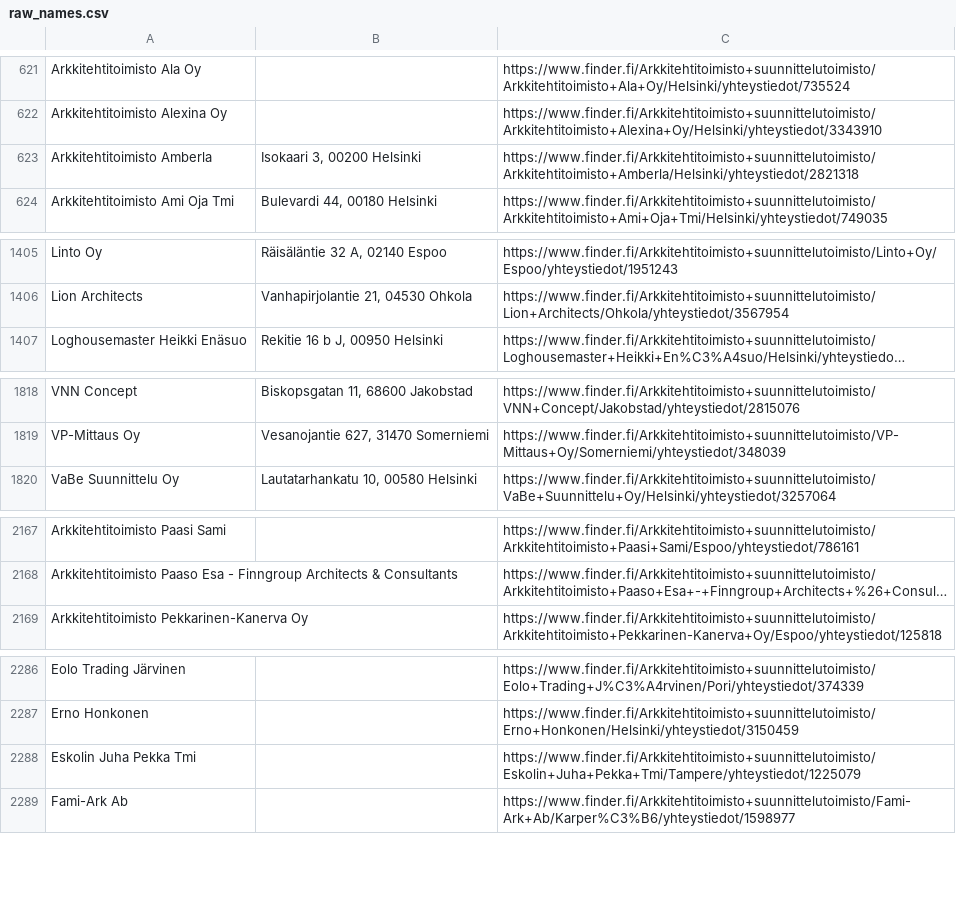
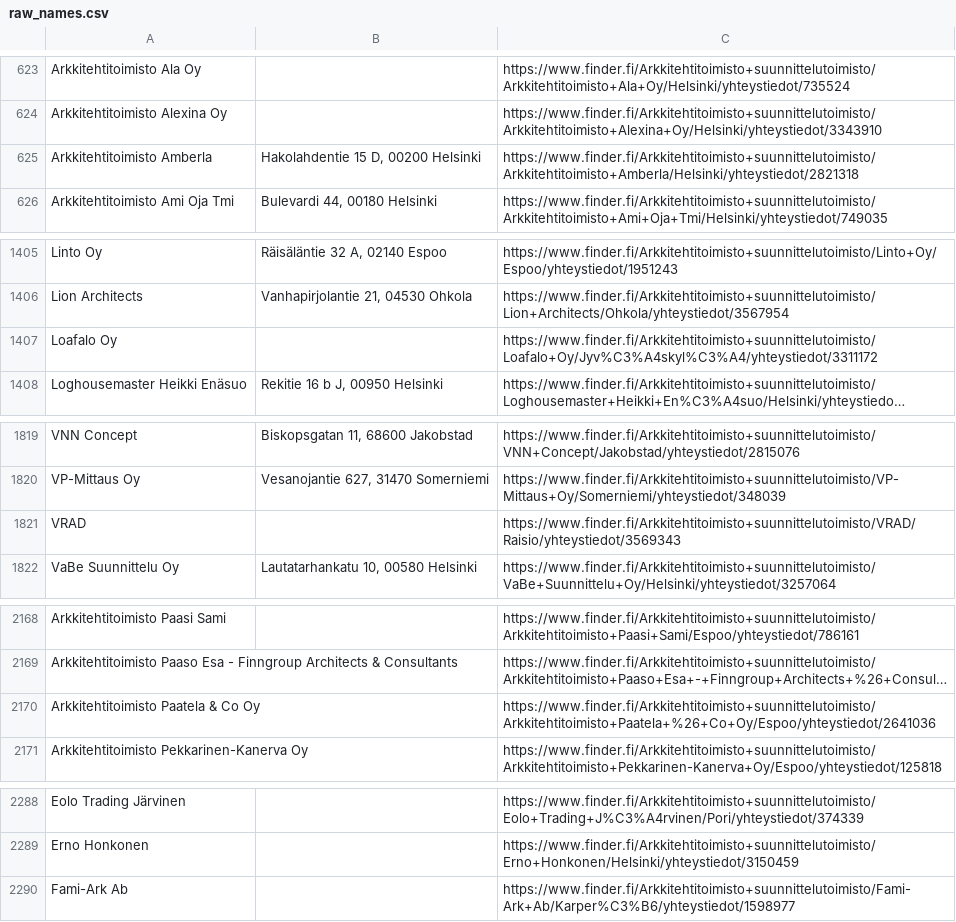
Before and after one commit to Geometrein/Fin-Ark, a CSV file: scrapers/raw_data/raw_names.csv (was raw_data/raw_names.csv), drawn as a sheet; only a part is shown, gaps mark what is left out; long unchanged cells end in …; removed rows and columns are numbered as before the commit, all else as after; the diff covers the shown part only; the diff names each change by its address in the sheet, - before the commit and + after, or states it on an @@ line.

```diff
--- a/raw_data/raw_names.csv
+++ b/scrapers/raw_data/raw_names.csv
-B625: Isokaari 3, 00200 Helsinki
+B625: Hakolahdentie 15 D, 00200 Helsinki
+row 1407: Loafalo Oy |  | https://www.finder.fi/Arkkitehtitoimisto+suunnittelutoimisto/Loafalo+Oy/Jyv%C3%A4skyl%C3%A4/yhteystiedot/3311172
+row 1821: VRAD |  | https://www.finder.fi/Arkkitehtitoimisto+suunnittelutoimisto/VRAD/Raisio/yhteystiedot/3569343
+row 2170: Arkkitehtitoimisto Paatela & Co Oy |  | https://www.finder.fi/Arkkitehtitoimisto+suunnittelutoimisto/Arkkitehtitoimisto+Paatela+%26+Co+Oy/Espoo/yhteystiedot/2641036
-row 2288: Eskolin Juha Pekka Tmi |  | https://www.finder.fi/Arkkitehtitoimisto+suunnittelutoimisto/Eskolin+Juha+Pekka+Tmi/Tampere/yhteystiedot/1225079
```
Also changed, not shown: 3 added rows, 4 removed rows and 4 moved rows elsewhere in this file, 4 other files.
